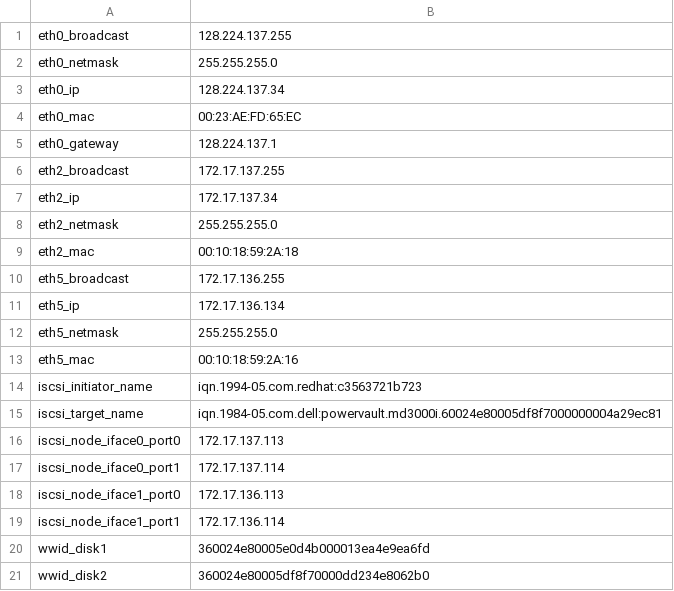
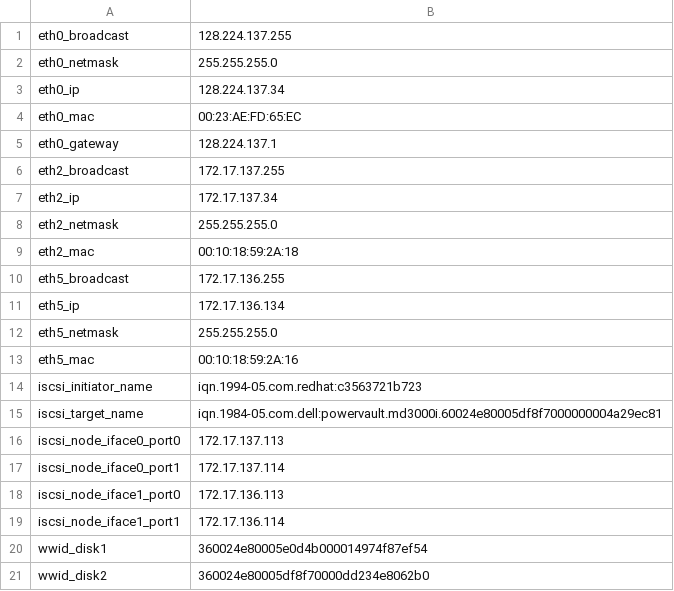
Before and after one commit to kscherer/puppet-modules, a CSV file: extdata/yow-blade14.wrs.com.csv, drawn as a sheet.

```diff
--- a/extdata/yow-blade14.wrs.com.csv
+++ b/extdata/yow-blade14.wrs.com.csv
@@ -19,3 +19,3 @@ iscsi_node_iface1_port0,172.17.136.113
 iscsi_node_iface1_port1,172.17.136.114
-wwid_disk1,360024e80005e0d4b000013ea4e9ea6fd
+wwid_disk1,360024e80005e0d4b000014974f87ef54
 wwid_disk2,360024e80005df8f70000dd234e8062b0
```
Also changed, not shown: extdata/yow-blade12.wrs.com.csv, extdata/yow-blade13.wrs.com.csv.
